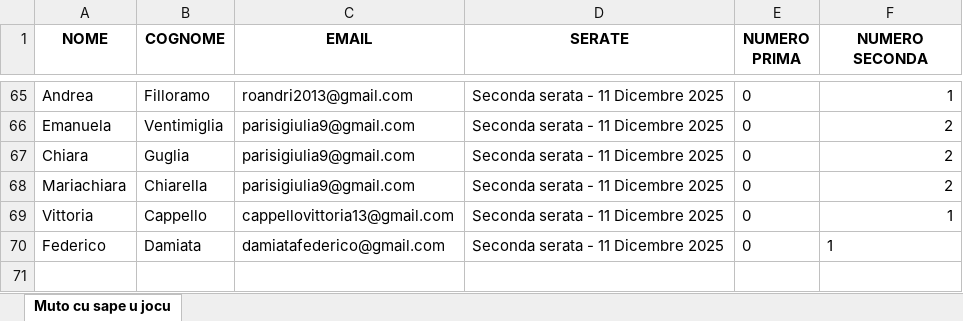
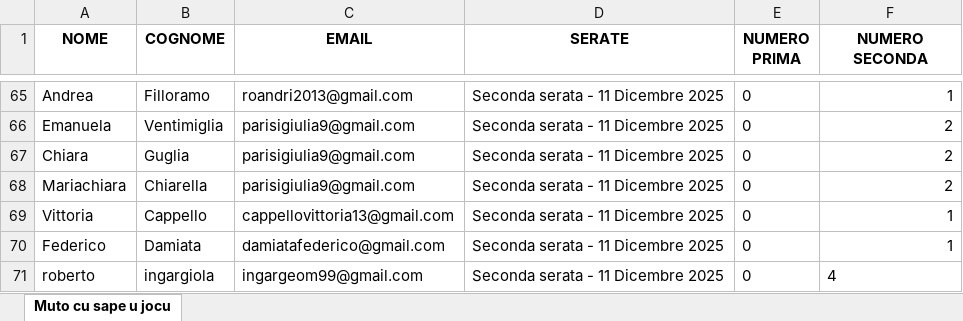
Before and after one commit to FrigoriferoAccecante/ticketfast_streamlit_final, an Excel workbook: P&C reports.xlsx, sheet Muto cu sape u jocu, drawn as a sheet; only a part is shown, gaps mark what is left out; values as stored, in another font and other column widths than the file's, no borders; the diff names each change by its address in the sheet, - before the commit and + after, or states it on an @@ line.

Commit message:
Aggiornamento automatico P&C reports.xlsx

```diff
--- a/P&C reports.xlsx (sheet Muto cu sape u jocu)
+++ b/P&C reports.xlsx (sheet Muto cu sape u jocu)
-F70 alignment: left
+F70 alignment: right
+row 71: roberto | ingargiola | ingargeom99@gmail.com | Seconda serata - 11 Dicembre 2025 | 0 | 4
```
